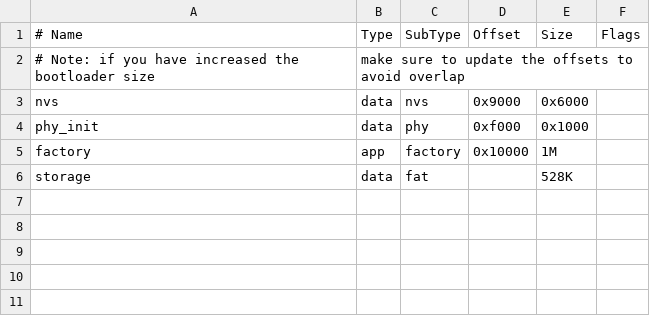
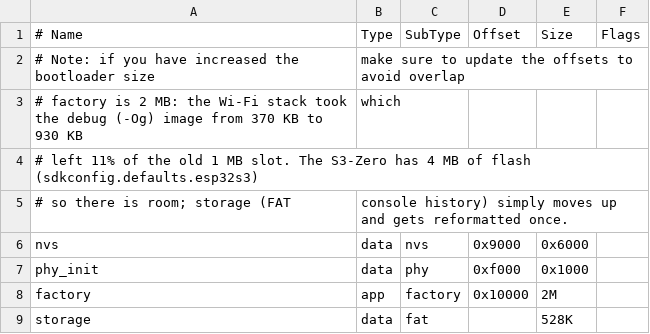
Before and after one commit to namontoy/icarus_blimp_un, a CSV file: firmware/projects/i2c_tools/partitions_example.csv, drawn as a sheet.

Commit message:
i2c_tools: Wi-Fi access point, UDP packet link and console over the air
The bench firmware was driven over a USB cable, which a blimp cannot fly
with. The S3 is now its own access point (ICARUS-<mac>, WPA2, settings in
the new "Wireless link" Kconfig menu) with two UDP services:

- port 7200, net_link.c: fixed-size packets (link_protocol.h) - heartbeat,
  MOTOR_SET and MOTOR_STOP in, telemetry at 20 Hz out, to whoever sent the
  last valid packet. A MOTOR_SET is a standing command only while the host
  keeps repeating it: a link timeout (500 ms, any packet) coasts motors
  that were commanded over the air, independently of the motor driver's
  own failsafe, which still catches a host that keeps the link alive but
  stops sending thrust commands. Motors set from USB are left alone.
- port 7201, net_console.c: the existing console, one command line per
  datagram, output back as datagrams closed by a 0x04 byte. It rebinds its
  task's per-task stdout to a funopen() stream, so the USB REPL is
  untouched. One console at a time: esp_console_run() has a static line
  buffer.

Why an access point and not ESP-NOW: a laptop needs a second ESP32 to
speak ESP-NOW and the lab has one working S3-Zero. The packets are
transport-agnostic if a crowded hall ever forces the change
(docs/wireless-link.md).

cmd_motor gains motors_failsafe_state() for telemetry. The factory
partition grows from 1 MB to 2 MB: the Wi-Fi stack takes the -Og image
from 370 KB to 929 KB, which left 11% of the old slot.

Built on ESP-IDF v5.5.5 with no warnings. Not yet run on hardware; the
bring-up checklist is docs/wireless-link.md section 8.

```diff
--- a/firmware/projects/i2c_tools/partitions_example.csv
+++ b/firmware/projects/i2c_tools/partitions_example.csv
@@ -2,5 +2,8 @@
 # Note: if you have increased the bootloader size, make sure to update the offsets to avoid overlap
+# factory is 2 MB: the Wi-Fi stack took the debug (-Og) image from 370 KB to 930 KB, which
+# left 11% of the old 1 MB slot. The S3-Zero has 4 MB of flash (sdkconfig.defaults.esp32s3),
+# so there is room; storage (FAT, console history) simply moves up and gets reformatted once.
 nvs,      data, nvs,     0x9000,  0x6000,
 phy_init, data, phy,     0xf000,  0x1000,
-factory,  app,  factory, 0x10000, 1M,
+factory,  app,  factory, 0x10000, 2M,
 storage,  data, fat,     ,        528K,
```
Also changed, not shown: 12 other files.
